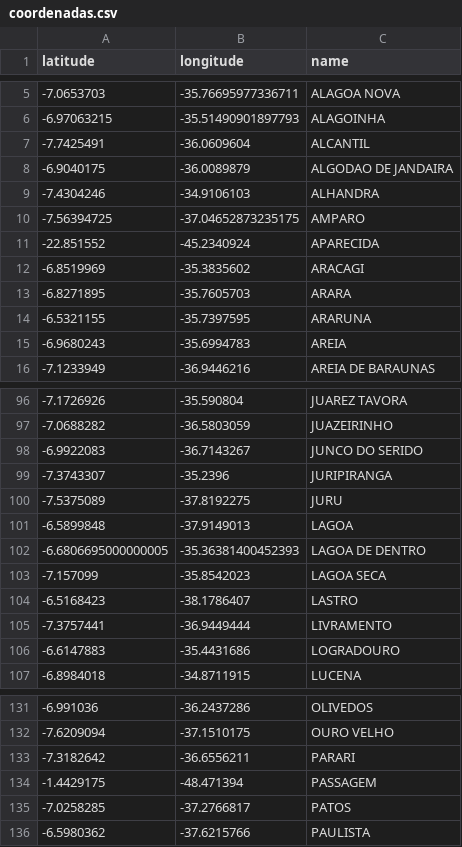
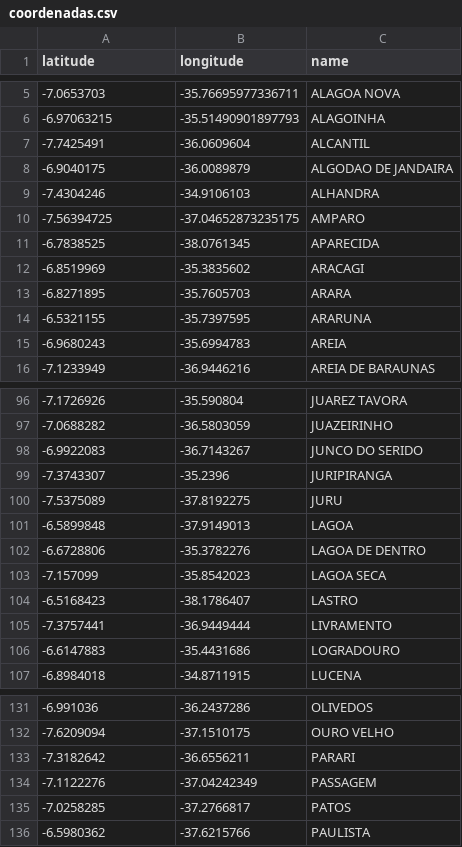
Before and after one commit to mirianbatista/pacientes-paraibanos, a CSV file: coordenadas.csv, drawn as a sheet; only a part is shown, gaps mark what is left out.

```diff
--- a/coordenadas.csv
+++ b/coordenadas.csv
@@ -10,3 +10,3 @@ latitude,longitude,name
 -7.56394725,-37.04652873235175,AMPARO
--22.851552,-45.2340924,APARECIDA
+-6.7838525,-38.0761345,APARECIDA
 -6.8519969,-35.3835602,ARACAGI
@@ -101,3 +101,3 @@ latitude,longitude,name
 -6.5899848,-37.9149013,LAGOA
--6.6806695000000005,-35.36381400452393,LAGOA DE DENTRO
+-6.6728806,-35.3782276,LAGOA DE DENTRO
 -7.157099,-35.8542023,LAGOA SECA
@@ -133,3 +133,3 @@ latitude,longitude,name
 -7.3182642,-36.6556211,PARARI
--1.4429175,-48.471394,PASSAGEM
+-7.1122276,-37.04242349,PASSAGEM
 -7.0258285,-37.2766817,PATOS
```
Also changed, not shown: 5 other files.
